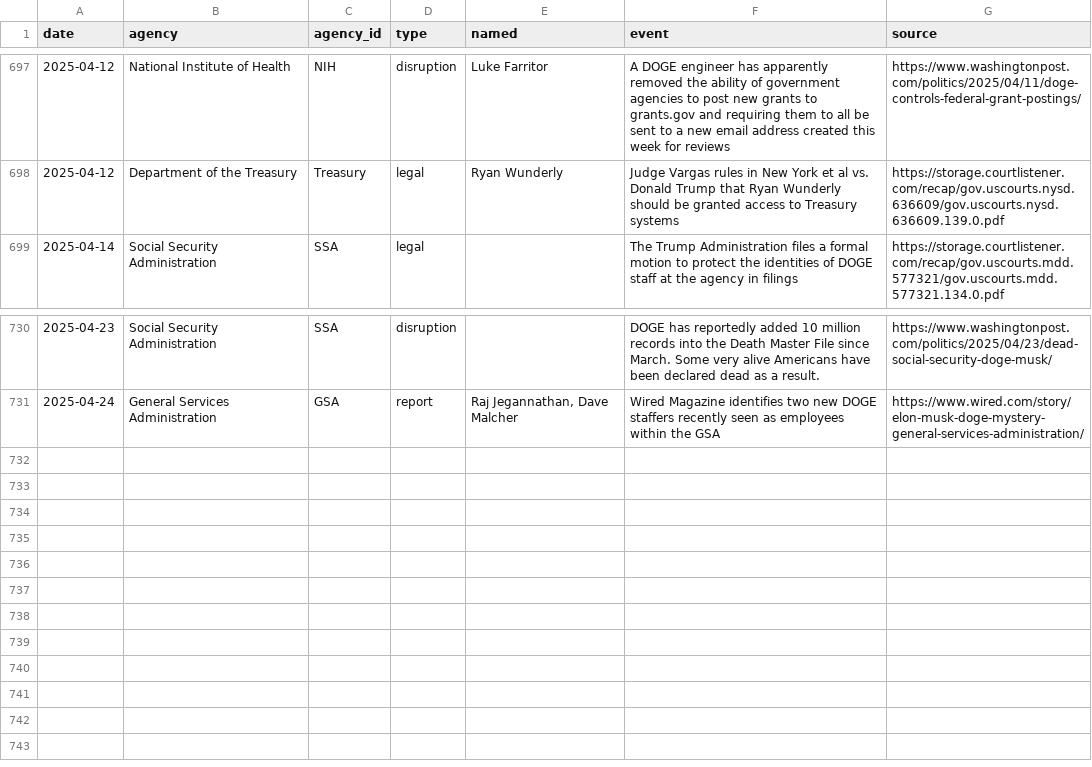
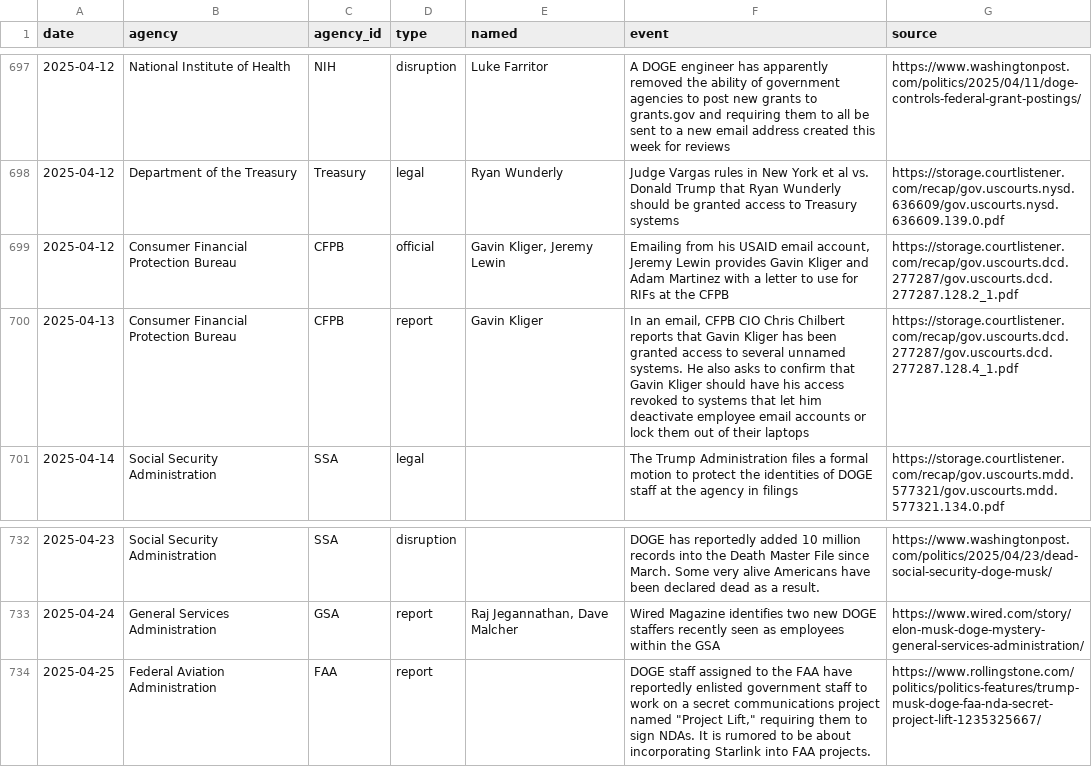
Before and after one commit to harrisj/trump_data, a CSV file: it_modernization/events.csv, drawn as a sheet; only a part is shown, gaps mark what is left out.

Commit message:
A few small events

```diff
--- a/it_modernization/events.csv
+++ b/it_modernization/events.csv
@@ -698,2 +698,4 @@ date,agency,agency_id,type,named,event,source
 2025-04-12,Department of the Treasury,Treasury,legal,Ryan Wunderly,Judge Vargas rules in New York et al vs. Donald Trump that Ryan Wunderly should be granted access to Treasury systems,https://storage.courtlistener.com/recap/gov.uscourts.nysd.636609/gov.uscourts.nysd.636609.139.0.pdf
+2025-04-12,Consumer Financial Protection Bureau,CFPB,official,"Gavin Kliger, Jeremy Lewin","Emailing from his USAID email account, Jeremy Lewin provides Gavin Kliger and Adam Martinez with a letter to use for RIFs at the CFPB",https://storage.courtlistener.com/recap/gov.uscourts.dcd.277287/gov.uscourts.dcd.277287.128.2_1.pdf
+2025-04-13,Consumer Financial Protection Bureau,CFPB,report,Gavin Kliger,"In an email, CFPB CIO Chris Chilbert reports that Gavin Kliger has been granted access to several unnamed systems. He also asks to confirm that Gavin Kliger should have his access revoked to systems that let him deactivate employee email accounts or lock them out of their laptops",https://storage.courtlistener.com/recap/gov.uscourts.dcd.277287/gov.uscourts.dcd.277287.128.4_1.pdf
 2025-04-14,Social Security Administration,SSA,legal,,The Trump Administration files a formal motion to protect the identities of DOGE staff at the agency in filings,https://storage.courtlistener.com/recap/gov.uscourts.mdd.577321/gov.uscourts.mdd.577321.134.0.pdf
@@ -731 +733,2 @@ date,agency,agency_id,type,named,event,source
 2025-04-24,General Services Administration,GSA,report,"Raj Jegannathan, Dave Malcher",Wired Magazine identifies two new DOGE staffers recently seen as employees within the GSA,https://www.wired.com/story/elon-musk-doge-mystery-general-services-administration/
+2025-04-25,Federal Aviation Administration,FAA,report,,"DOGE staff assigned to the FAA have reportedly enlisted government staff to work on a secret communications project named ""Project Lift,"" requiring them to sign NDAs. It is rumored to be about incorporating Starlink into FAA projects.",https://www.rollingstone.com/politics/politics-features/trump-musk-doge-faa-nda-secret-project-lift-1235325667/
```
Also changed, not shown: it_modernization/db/import/events.csv, it_modernization/db/import/events_agencies.csv, 7 other files.
